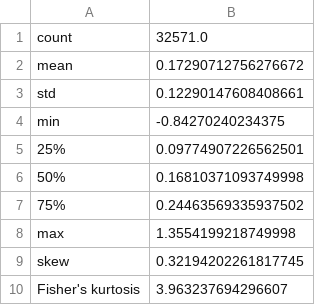
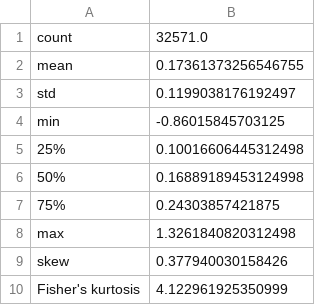
Before and after one commit to charparr/parr-thesis, a CSV file: validation/clpx/2012/results/clpx_all_depths_2012_utm_validation_results_desc.csv, drawn as a sheet.

```diff
--- a/validation/clpx/2012/results/clpx_all_depths_2012_utm_validation_results_desc.csv
+++ b/validation/clpx/2012/results/clpx_all_depths_2012_utm_validation_results_desc.csv
@@ -1,10 +1,10 @@
 count,32571.0
-mean,0.17290712756276672
-std,0.12290147608408661
-min,-0.84270240234375
-25%,0.09774907226562501
-50%,0.16810371093749998
-75%,0.24463569335937502
-max,1.3554199218749998
-skew,0.32194202261817745
-Fisher's kurtosis,3.963237694296607
+mean,0.17361373256546755
+std,0.1199038176192497
+min,-0.86015845703125
+25%,0.10016606445312498
+50%,0.16889189453124998
+75%,0.24303857421875
+max,1.3261840820312498
+skew,0.377940030158426
+Fisher's kurtosis,4.122961925350999
```
Also changed, not shown: validation/clpx/2015/results/clpx_all_depths_2015_utm_validation_results.csv, validation/clpx/2016/results/clpx_all_depths_2016_utm_validation_results_desc.csv, 35 other files.
